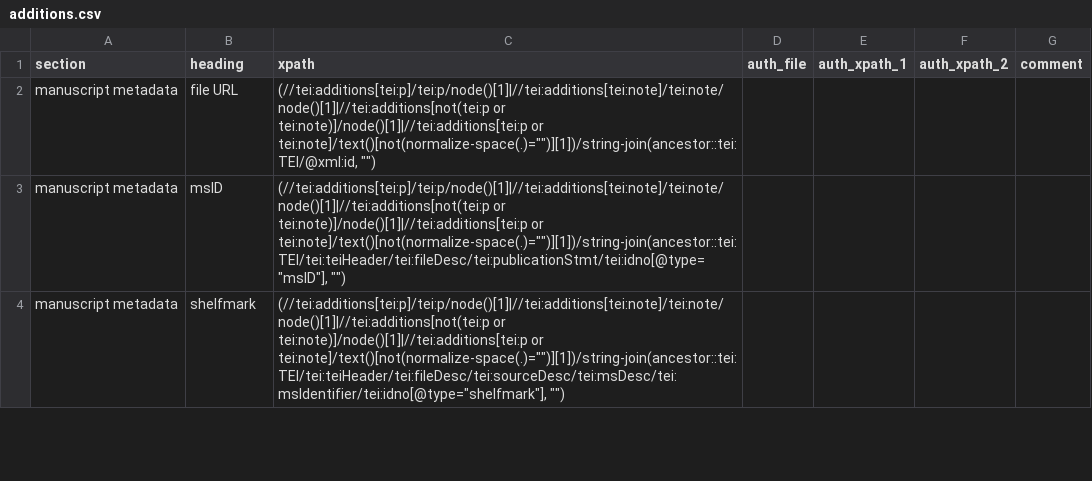
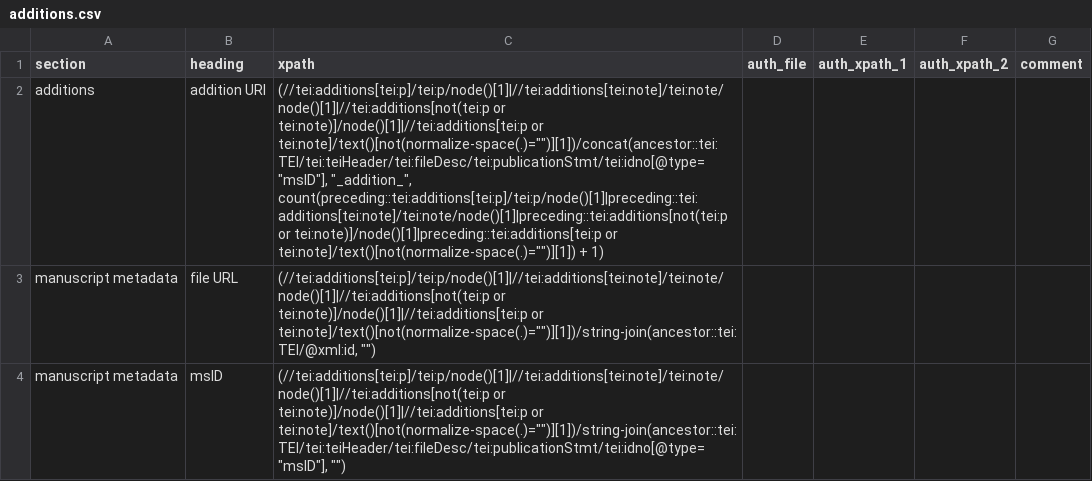
Before and after one commit to dowsmiller/cambridge-mss-tabular-data, a CSV file: sdm_code/config/additions.csv, drawn as a sheet; only a part is shown; the shorter side is filled out with more unchanged rows; the diff names each change by its address in the sheet, - before the commit and + after, or states it on an @@ line.

```diff
--- a/sdm_code/config/additions.csv
+++ b/sdm_code/config/additions.csv
+row 2: additions | addition URI | (//tei:additions[tei:p]/tei:p/node()[1]|//tei:additions[tei:note]/tei:note/node()[1]|//tei:additions[not(tei:p or tei:note)]/node()[1]|//tei:additions[tei:p or tei:note]/text()[not(normalize-space(.)="")][1])/concat(ancestor::tei:TEI/tei:teiHeader/tei:fileDesc/tei:publicationStmt/tei:idno[@type="msID"], "_addition_", count(preceding::tei:additions[tei:p]/tei:p/node()[1]|preceding::tei:additions[tei:note]/tei:note/node()[1]|preceding::tei:additions[not(tei:p or tei:note)]/node()[1]|preceding::tei:additions[tei:p or tei:note]/text()[not(normalize-space(.)="")][1]) + 1)
```
Also changed, not shown: sdm_code/config/binding.csv, sdm_code/config/decoration.csv, 11 other files.
